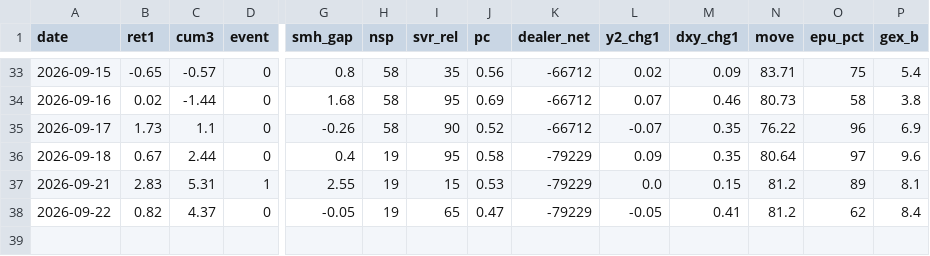
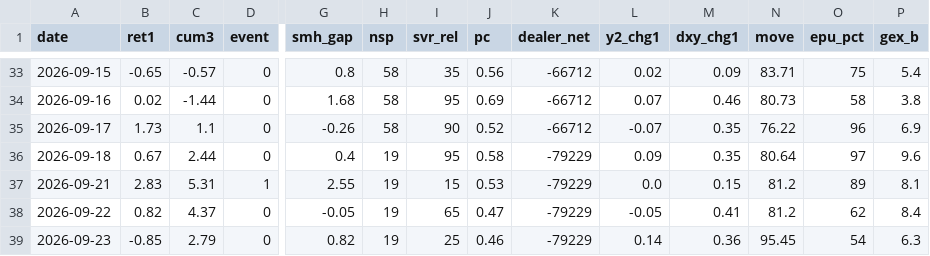
Before and after one commit to hong4137/market-watcher, a CSV file: docs/data/daily_scorecard.csv, drawn as a sheet; only a part is shown, gaps mark what is left out; rows hold the shown columns only; the diff names each change by its address in the sheet, - before the commit and + after, or states it on an @@ line.

```diff
--- a/docs/data/daily_scorecard.csv
+++ b/docs/data/daily_scorecard.csv
+row 39: 2026-09-23 | -0.85 | 2.79 | 0 | 0.82 | 19 | 25 | 0.46 | -79229 | 0.14 | 0.36 | 95.45 | 54 | 6.3
```
Also changed, not shown: docs/data/equity_pc_bydate.csv, docs/data/ext/btc.csv, 49 other files.
